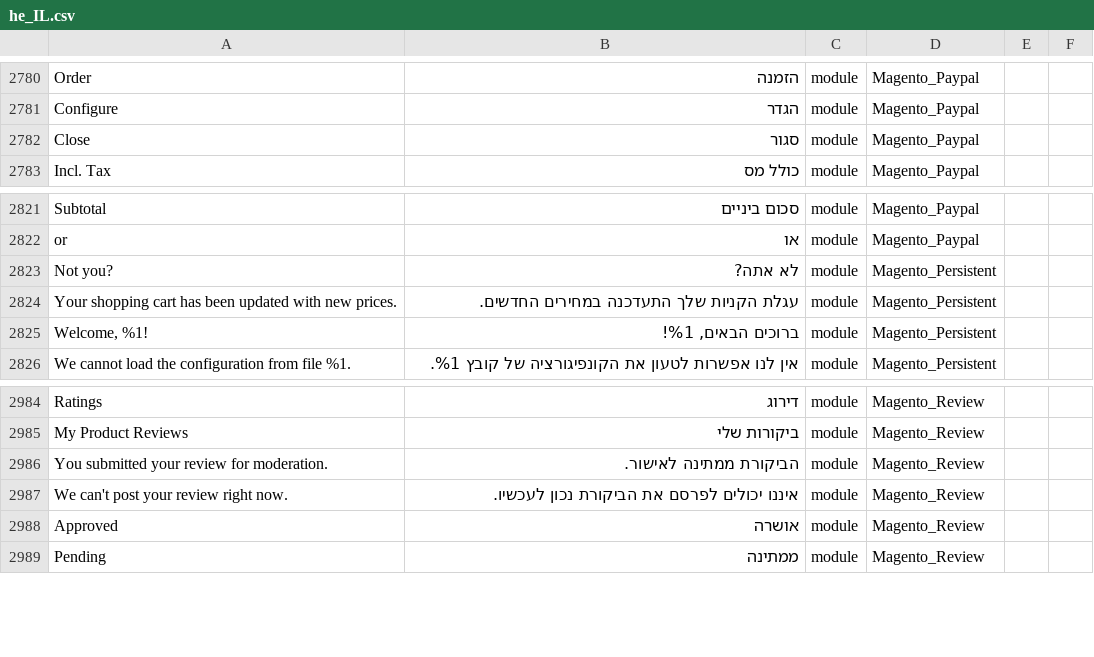
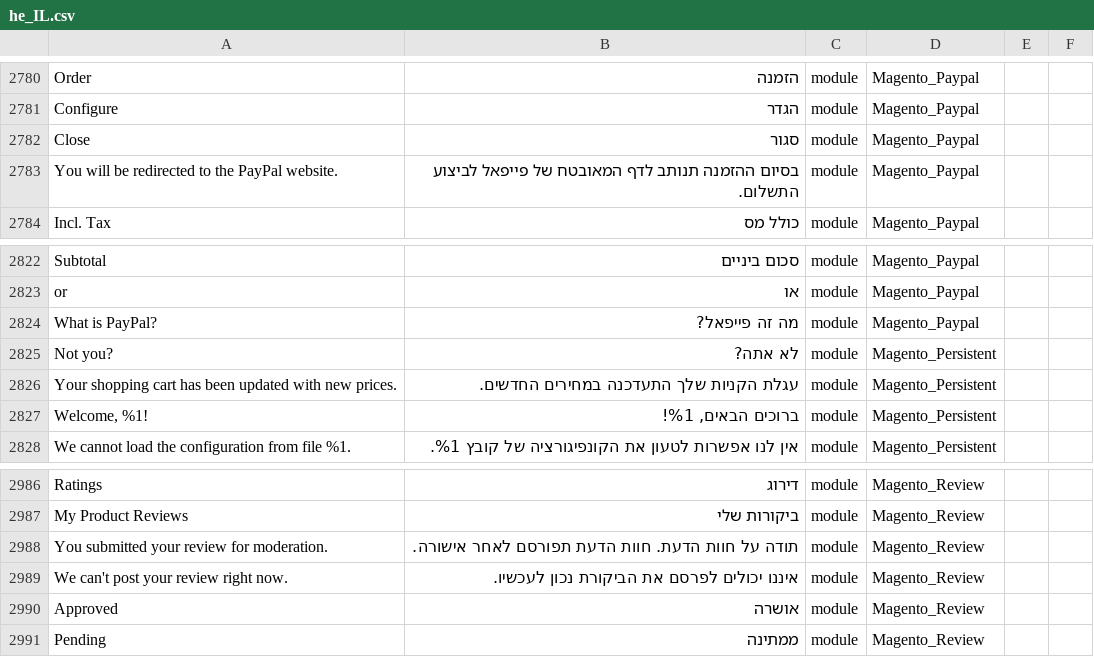
Before and after one commit to Magento2Translations/language_he_il, a CSV file: he_IL.csv, drawn as a sheet; only a part is shown, gaps mark what is left out.

```diff
--- a/he_IL.csv
+++ b/he_IL.csv
@@ -2786,2 +2786,3 @@ Configure,הגדר,module,Magento_Paypal
 Close,סגור,module,Magento_Paypal
+"You will be redirected to the PayPal website.","בסיום ההזמנה תנותב לדף המאובטח של פייפאל לביצוע התשלום.",module,Magento_Paypal
 "Incl. Tax","כולל מס",module,Magento_Paypal
@@ -2826,2 +2827,3 @@ Subtotal,"סכום ביניים",module,Magento_Paypal
 or,או,module,Magento_Paypal
+"What is PayPal?","מה זה פייפאל?",module,Magento_Paypal
 "Not you?","לא אתה?",module,Magento_Persistent
@@ -2989,3 +2991,3 @@ Ratings,דירוג,module,Magento_Review
 "My Product Reviews","ביקורות שלי",module,Magento_Review
-"You submitted your review for moderation.","הביקורת ממתינה לאישור.",module,Magento_Review
+"You submitted your review for moderation.","תודה על חוות הדעת.  חוות הדעת תפורסם לאחר אישורה.",module,Magento_Review
 "We can't post your review right now.","איננו יכולים לפרסם את הביקורת נכון לעכשיו.",module,Magento_Review
```
Also changed, not shown: 1 other file.
